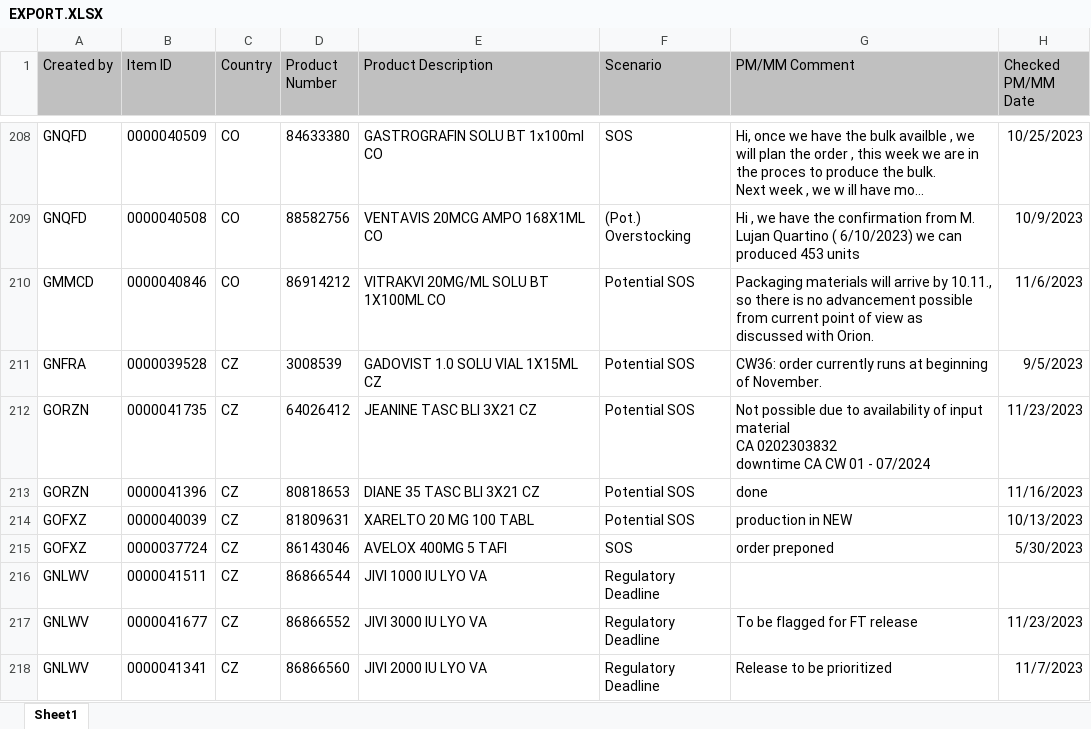
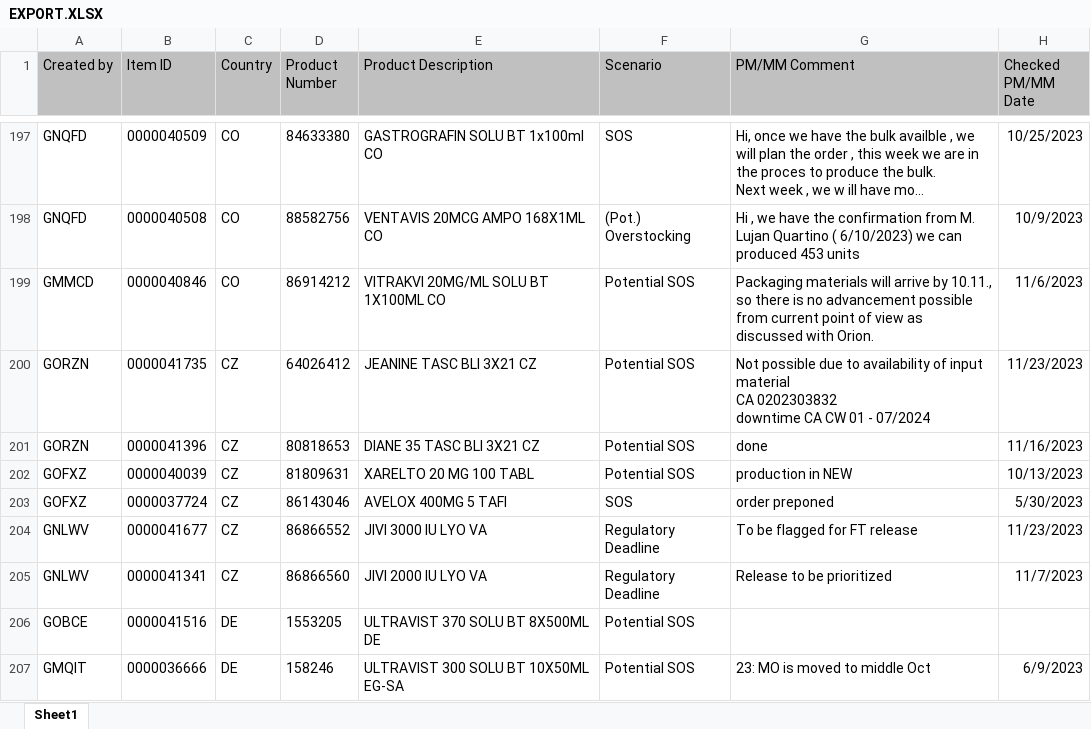
Before and after one commit to janphoenix/rct2, an Excel workbook: EXPORT.XLSX, sheet Sheet1, drawn as a sheet; only a part is shown, gaps mark what is left out; the shorter side is filled out with more unchanged rows; long unchanged cells end in …; values as stored, in another font and other column widths than the file's, no borders; the diff covers the shown part only; the diff names each change by its address in the sheet, - before the commit and + after, or states it on an @@ line.

```diff
--- a/EXPORT.XLSX (sheet Sheet1)
+++ b/EXPORT.XLSX (sheet Sheet1)
-row 211: GNFRA | 0000039528 | CZ | 3008539 | GADOVIST 1.0 SOLU VIAL 1X15ML CZ | Potential SOS | CW36: order currently runs at beginning of November. | 9/5/2023
-row 216: GNLWV | 0000041511 | CZ | 86866544 | JIVI 1000 IU LYO VA | Regulatory Deadline
```
Also changed, not shown: 52 removed rows and 11 edited cells elsewhere in this sheet.
